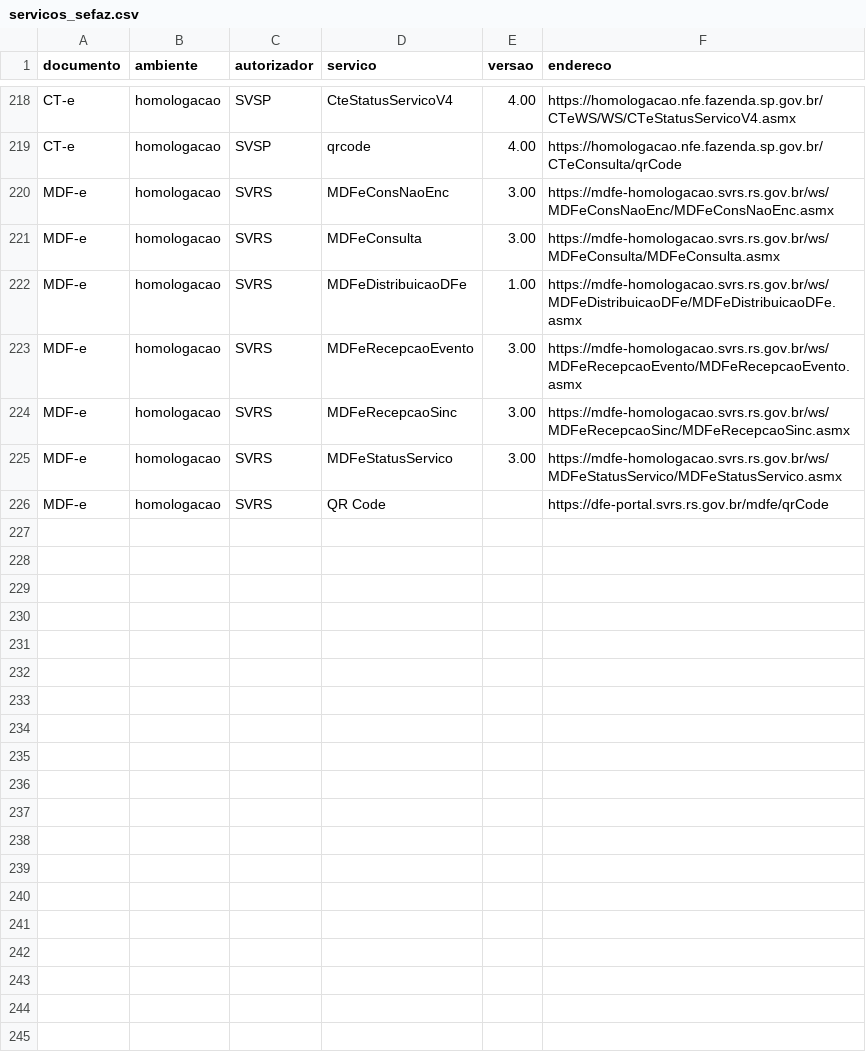
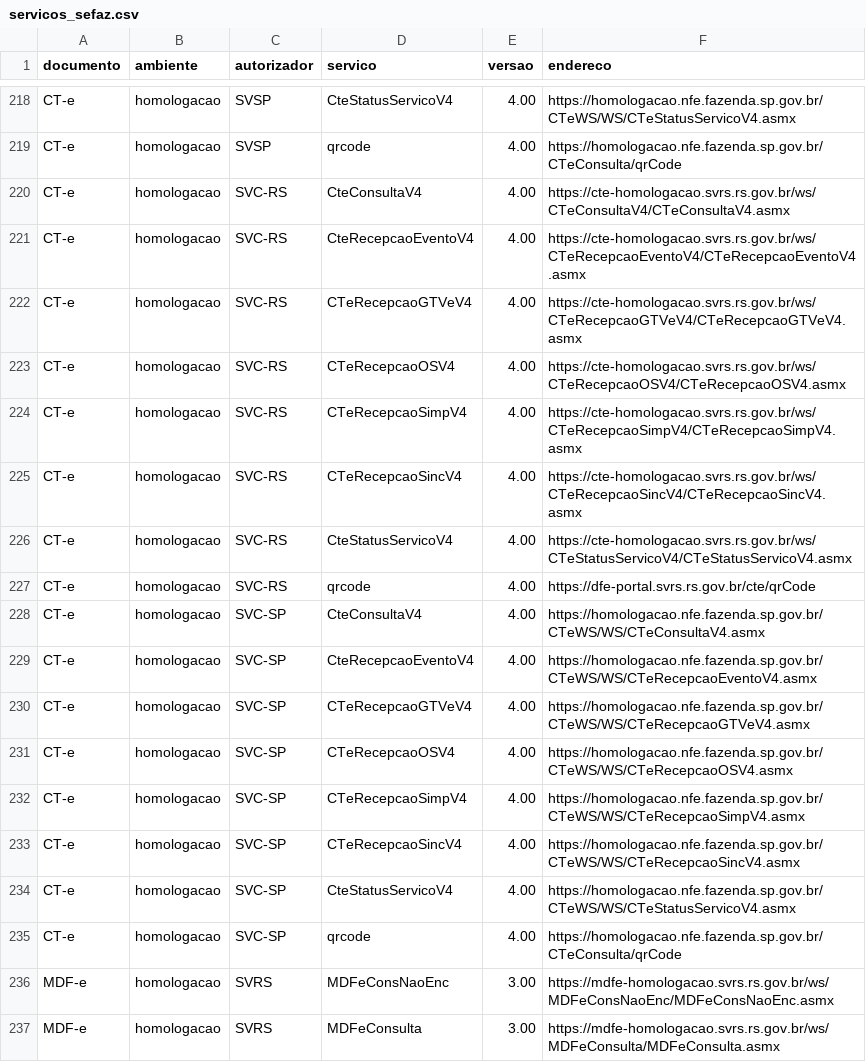
Before and after one commit to biuspoly/RNFe, a CSV file: inst/extdata/tabelas/servicos_sefaz.csv, drawn as a sheet; only a part is shown, gaps mark what is left out; the shorter side is filled out with more unchanged rows.

Commit message:
contingencia como parametro da montagem (contingencia = TRUE, tipo_contingencia, justificativa) e o envio pela SVC
- nfe_montar(), cte_montar() e mdfe_montar(): contingencia = TRUE poe o tpEmis do tipo (o padrao de cada documento:
  a SVC da UF na NF-e e no CT-e, a off-line na NFC-e e na GTV-e, a 2 no MDF-e), a justificativa no xJust e o dhCont
  (o dhEmi, quando falta); a chave sai com o tpEmis. Sem contingencia, o tpEmis que falta e' o 1
- a justificativa (15 a 256) e' obrigatoria na NF-e, na NFC-e e na off-line do CT-e; no CT-e da SVC e do EPEC ela
  nao vai (a SVC-SP de homologacao recusou com 586); o MDF-e nao tem o campo
- sefaz_autorizar() e sefaz_cte_autorizar() mandam o documento da SVC a' SVC da UF (antes recusavam); a consulta e os
  eventos dele tambem vao a' SVC (a UF ainda nao o conhece: 494). O de outra SVC e a NFC-e da SVC nem vao
- tabelas internas: a SVC de cada UF no CT-e (a regra da pagina de Web Services do portal do CT-e) e os enderecos da
  SVC-RS e da SVC-SP (os da SVRS e da SVSP, como o portal lista)
- homologacao em 23/11: NF-e do RN pela SVC-AN e CT-e do MA pela SVC-SP, autorizados, consultados e cancelados; o
  CT-e off-line foi autorizado, mas a consulta e o cancelamento dele voltam 236 na SVRS de homologacao
- guia (montar e emitir), README e test-contingencia.R; 2.621 conferencias, nenhuma falha

Usuario: "o contigencia, nao faria sentido ser mais um parametro das funcoes que sejam de emissao?"; "acho mais
sentido ser true, e o tipo informar svc ou coisa assim"; "pode seguir assim"

```diff
--- a/inst/extdata/tabelas/servicos_sefaz.csv
+++ b/inst/extdata/tabelas/servicos_sefaz.csv
@@ -219,2 +219,18 @@
 "CT-e","homologacao","SVSP","qrcode","4.00","https://homologacao.nfe.fazenda.sp.gov.br/CTeConsulta/qrCode"
+"CT-e","homologacao","SVC-RS","CteConsultaV4","4.00","https://cte-homologacao.svrs.rs.gov.br/ws/CTeConsultaV4/CTeConsultaV4.asmx"
+"CT-e","homologacao","SVC-RS","CteRecepcaoEventoV4","4.00","https://cte-homologacao.svrs.rs.gov.br/ws/CTeRecepcaoEventoV4/CTeRecepcaoEventoV4.asmx"
+"CT-e","homologacao","SVC-RS","CTeRecepcaoGTVeV4","4.00","https://cte-homologacao.svrs.rs.gov.br/ws/CTeRecepcaoGTVeV4/CTeRecepcaoGTVeV4.asmx"
+"CT-e","homologacao","SVC-RS","CTeRecepcaoOSV4","4.00","https://cte-homologacao.svrs.rs.gov.br/ws/CTeRecepcaoOSV4/CTeRecepcaoOSV4.asmx"
+"CT-e","homologacao","SVC-RS","CTeRecepcaoSimpV4","4.00","https://cte-homologacao.svrs.rs.gov.br/ws/CTeRecepcaoSimpV4/CTeRecepcaoSimpV4.asmx"
+"CT-e","homologacao","SVC-RS","CTeRecepcaoSincV4","4.00","https://cte-homologacao.svrs.rs.gov.br/ws/CTeRecepcaoSincV4/CTeRecepcaoSincV4.asmx"
+"CT-e","homologacao","SVC-RS","CteStatusServicoV4","4.00","https://cte-homologacao.svrs.rs.gov.br/ws/CTeStatusServicoV4/CTeStatusServicoV4.asmx"
+"CT-e","homologacao","SVC-RS","qrcode","4.00","https://dfe-portal.svrs.rs.gov.br/cte/qrCode"
+"CT-e","homologacao","SVC-SP","CteConsultaV4","4.00","https://homologacao.nfe.fazenda.sp.gov.br/CTeWS/WS/CTeConsultaV4.asmx"
+"CT-e","homologacao","SVC-SP","CteRecepcaoEventoV4","4.00","https://homologacao.nfe.fazenda.sp.gov.br/CTeWS/WS/CTeRecepcaoEventoV4.asmx"
+"CT-e","homologacao","SVC-SP","CTeRecepcaoGTVeV4","4.00","https://homologacao.nfe.fazenda.sp.gov.br/CTeWS/WS/CTeRecepcaoGTVeV4.asmx"
+"CT-e","homologacao","SVC-SP","CTeRecepcaoOSV4","4.00","https://homologacao.nfe.fazenda.sp.gov.br/CTeWS/WS/CTeRecepcaoOSV4.asmx"
+"CT-e","homologacao","SVC-SP","CTeRecepcaoSimpV4","4.00","https://homologacao.nfe.fazenda.sp.gov.br/CTeWS/WS/CTeRecepcaoSimpV4.asmx"
+"CT-e","homologacao","SVC-SP","CTeRecepcaoSincV4","4.00","https://homologacao.nfe.fazenda.sp.gov.br/CTeWS/WS/CTeRecepcaoSincV4.asmx"
+"CT-e","homologacao","SVC-SP","CteStatusServicoV4","4.00","https://homologacao.nfe.fazenda.sp.gov.br/CTeWS/WS/CTeStatusServicoV4.asmx"
+"CT-e","homologacao","SVC-SP","qrcode","4.00","https://homologacao.nfe.fazenda.sp.gov.br/CTeConsulta/qrCode"
 "MDF-e","homologacao","SVRS","MDFeConsNaoEnc","3.00","https://mdfe-homologacao.svrs.rs.gov.br/ws/MDFeConsNaoEnc/MDFeConsNaoEnc.asmx"
```
Also changed, not shown: inst/extdata/tabelas/autorizadores_sefaz.csv, 19 other files.
